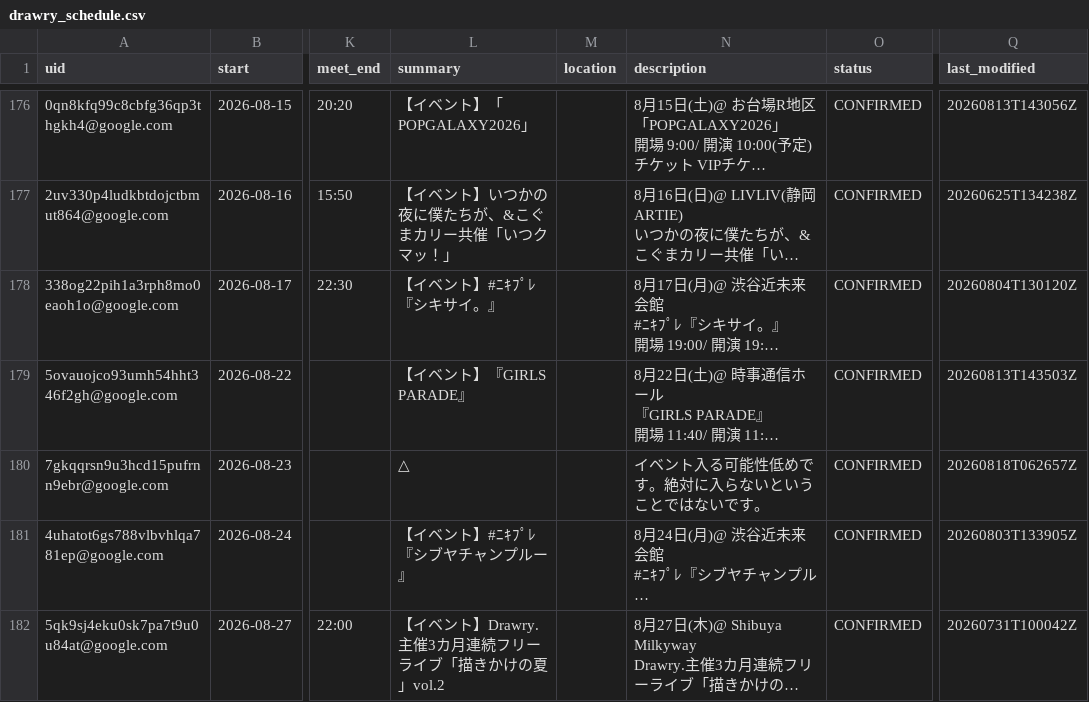
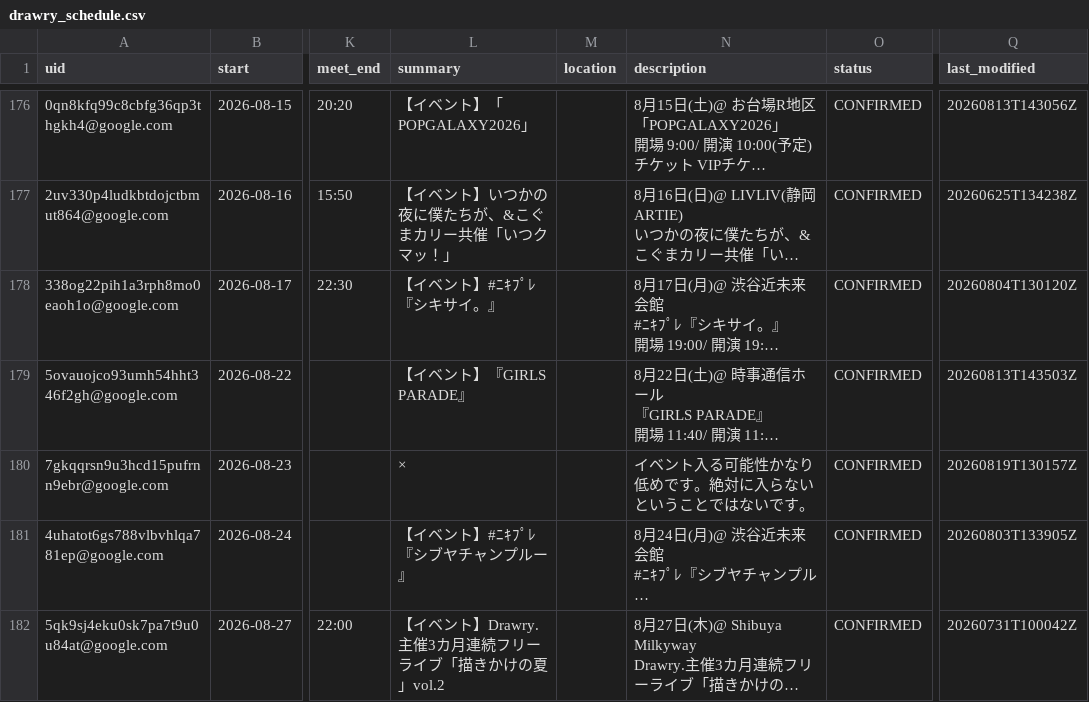
Before and after one commit to ganbaramen/drawrydb, a CSV file: data/generated/drawry_schedule.csv, drawn as a sheet; only a part is shown, gaps mark what is left out; long unchanged cells end in …; the diff covers the shown part only; the diff names each change by its address in the sheet, - before the commit and + after, or states it on an @@ line.

```diff
--- a/data/generated/drawry_schedule.csv
+++ b/data/generated/drawry_schedule.csv
-L180 (summary): △
+L180 (summary): ×
-N180 (description): イベント入る可能性低めです。絶対に入らないということではないです。
+N180 (description): イベント入る可能性かなり低めです。絶対に入らないということではないです。
-Q180 (last_modified): 20260818T062657Z
+Q180 (last_modified): 20260819T130157Z
```
Also changed, not shown: 6 edited cells elsewhere in this file, data/input/event_overrides.csv, 3 other files.
